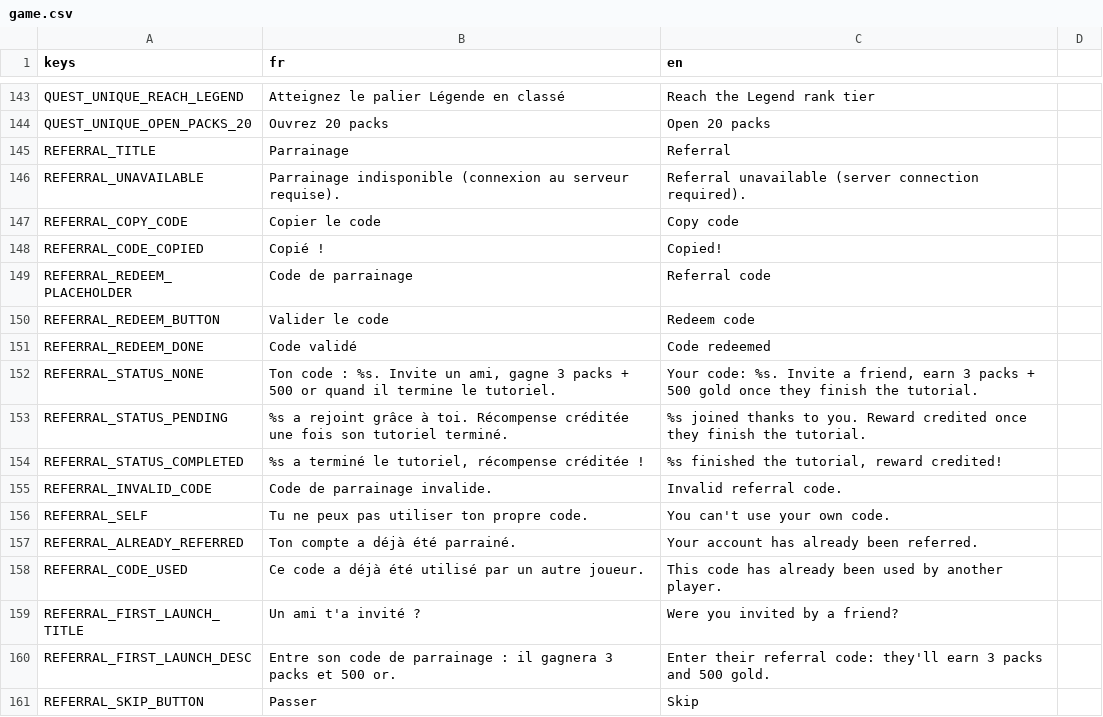
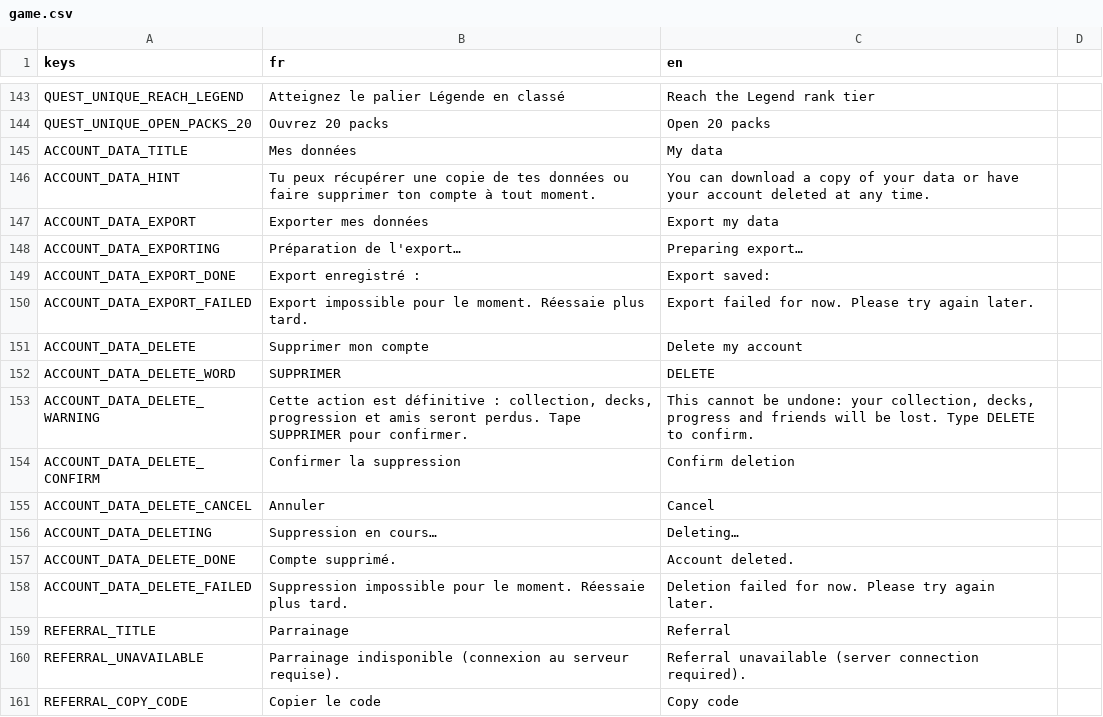
Before and after one commit to Nicolas82200/Wyrdane, a CSV file: translations/game.csv, drawn as a sheet; only a part is shown, gaps mark what is left out; the shorter side is filled out with more unchanged rows.

Commit message:
feat: redact user paths from crash logs and add GDPR data panel
- CrashReporter._redact_sensitive now masks the system account name in absolute
  paths (Windows/macOS/Linux). On Windows that folder name is very often the
  player's real first/last name, and crash logs are posted to Discord as an
  attachment. Only the name segment is replaced so the log stays useful.
- new AccountDataPanel section in the profile's Community tab: export my data
  and delete my account, the confirmation word being typed in the player's own
  language. The backend routes existed but nothing reached them, so the player
  had no actual way to exercise those rights.
- devlog draft, TODO P9 (match session token now enforced) and P16 (remaining
  security follow-ups), test-count fix in CLAUDE.md

```diff
--- a/translations/game.csv
+++ b/translations/game.csv
@@ -144,2 +144,16 @@ QUEST_UNIQUE_REACH_LEGEND,"Atteignez le palier Légende en classé","Reach the L
 QUEST_UNIQUE_OPEN_PACKS_20,"Ouvrez 20 packs","Open 20 packs"
+ACCOUNT_DATA_TITLE,"Mes données","My data"
+ACCOUNT_DATA_HINT,"Tu peux récupérer une copie de tes données ou faire supprimer ton compte à tout moment.","You can download a copy of your data or have your account deleted at any time."
+ACCOUNT_DATA_EXPORT,"Exporter mes données","Export my data"
+ACCOUNT_DATA_EXPORTING,"Préparation de l'export…","Preparing export…"
+ACCOUNT_DATA_EXPORT_DONE,"Export enregistré :","Export saved:"
+ACCOUNT_DATA_EXPORT_FAILED,"Export impossible pour le moment. Réessaie plus tard.","Export failed for now. Please try again later."
+ACCOUNT_DATA_DELETE,"Supprimer mon compte","Delete my account"
+ACCOUNT_DATA_DELETE_WORD,"SUPPRIMER","DELETE"
+ACCOUNT_DATA_DELETE_WARNING,"Cette action est définitive : collection, decks, progression et amis seront perdus. Tape SUPPRIMER pour confirmer.","This cannot be undone: your collection, decks, progress and friends will be lost. Type DELETE to confirm."
+ACCOUNT_DATA_DELETE_CONFIRM,"Confirmer la suppression","Confirm deletion"
+ACCOUNT_DATA_DELETE_CANCEL,"Annuler","Cancel"
+ACCOUNT_DATA_DELETING,"Suppression en cours…","Deleting…"
+ACCOUNT_DATA_DELETE_DONE,"Compte supprimé.","Account deleted."
+ACCOUNT_DATA_DELETE_FAILED,"Suppression impossible pour le moment. Réessaie plus tard.","Deletion failed for now. Please try again later."
 REFERRAL_TITLE,"Parrainage","Referral"
```
Also changed, not shown: 9 other files.
